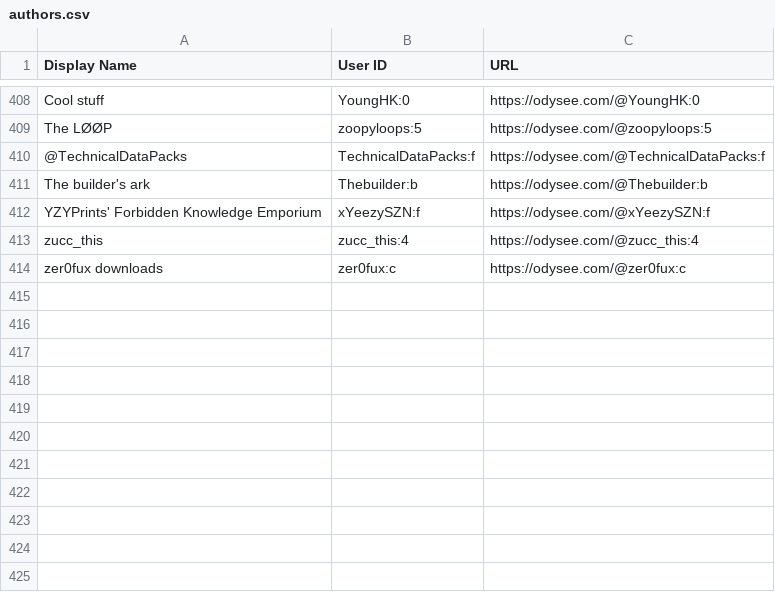
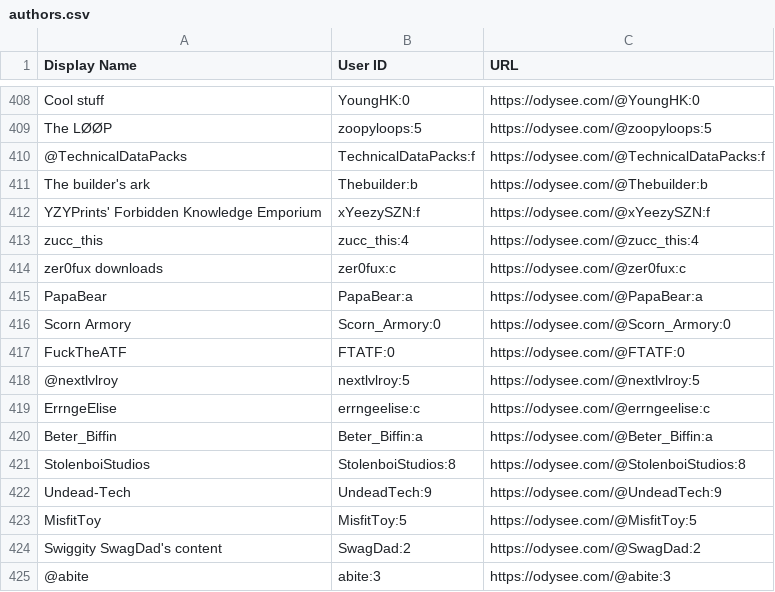
Before and after one commit to treevar/odysee-archive, a CSV file: authors/authors.csv, drawn as a sheet; only a part is shown, gaps mark what is left out.

Commit message:
Add few more authors

```diff
--- a/authors/authors.csv
+++ b/authors/authors.csv
@@ -414 +414,12 @@ zucc_this,zucc_this:4,https://odysee.com/@zucc_this:4
 zer0fux downloads,zer0fux:c,https://odysee.com/@zer0fux:c
+PapaBear,PapaBear:a,https://odysee.com/@PapaBear:a
+Scorn Armory,Scorn_Armory:0,https://odysee.com/@Scorn_Armory:0
+FuckTheATF,FTATF:0,https://odysee.com/@FTATF:0
+@nextlvlroy,nextlvlroy:5,https://odysee.com/@nextlvlroy:5
+ErrngeElise,errngeelise:c,https://odysee.com/@errngeelise:c
+Beter_Biffin,Beter_Biffin:a,https://odysee.com/@Beter_Biffin:a
+StolenboiStudios,StolenboiStudios:8,https://odysee.com/@StolenboiStudios:8
+Undead-Tech,UndeadTech:9,https://odysee.com/@UndeadTech:9
+MisfitToy ,MisfitToy:5,https://odysee.com/@MisfitToy:5
+Swiggity SwagDad's content,SwagDad:2,https://odysee.com/@SwagDad:2
+@abite,abite:3,https://odysee.com/@abite:3
```
